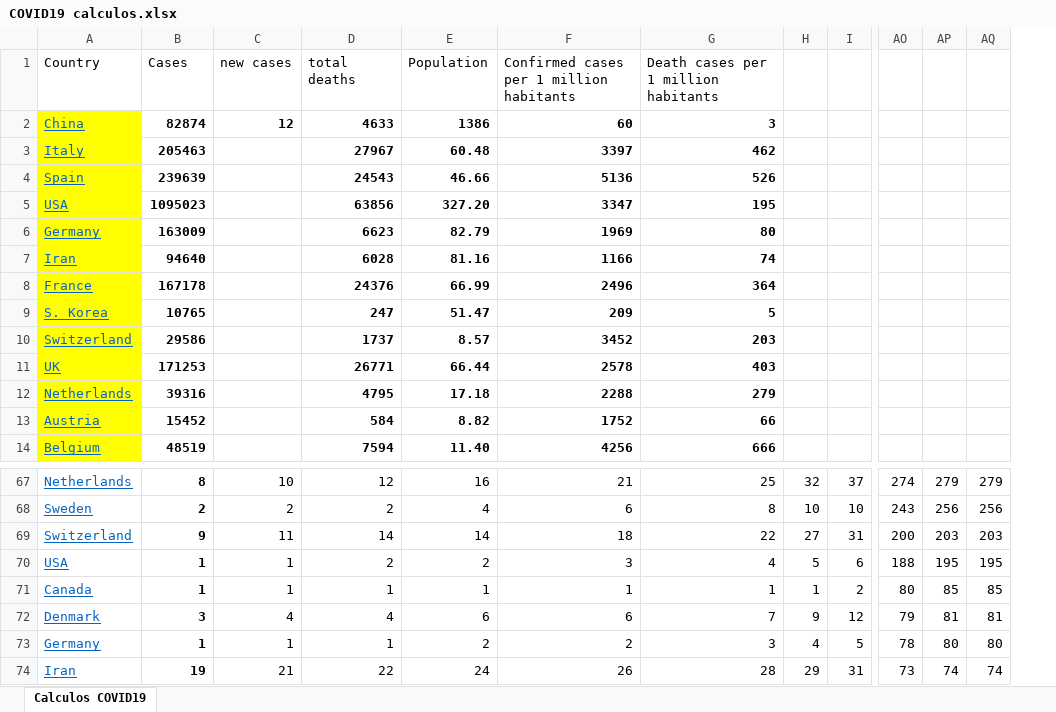
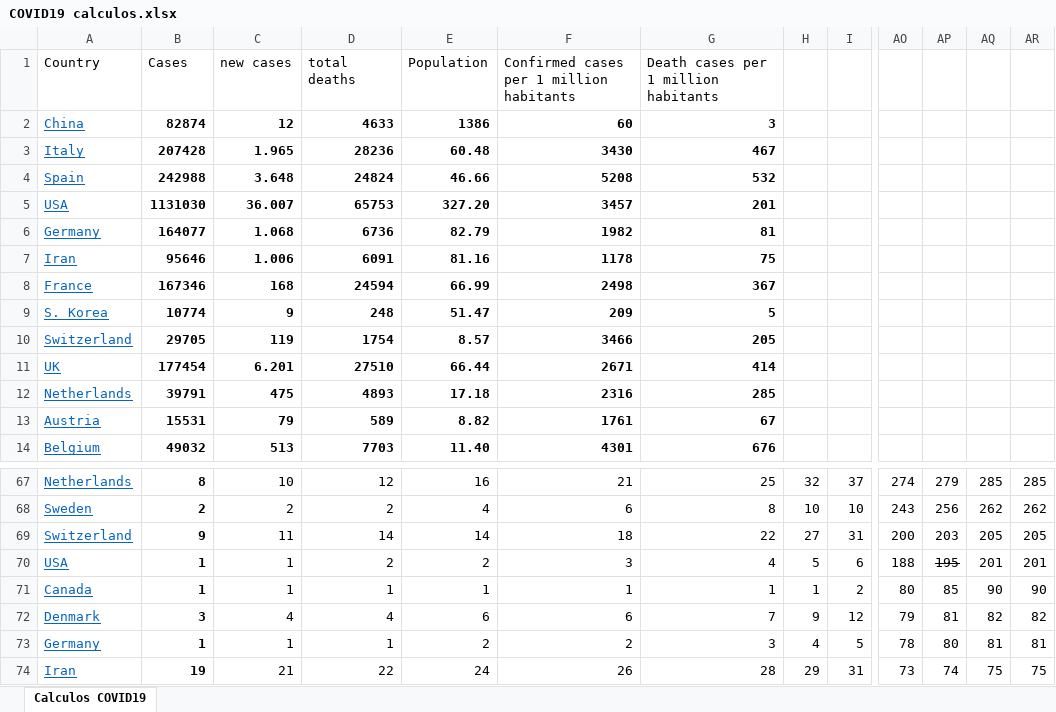
Before and after one commit to rafarams/COVID19, an Excel workbook: COVID19 calculos.xlsx, sheet Calculos COVID19, drawn as a sheet; only a part is shown, gaps mark what is left out; values as stored, in another font and other column widths than the file's, no borders; charts and pictures not drawn; removed rows and columns are numbered as before the commit, all else as after; rows hold the shown columns only; the diff covers the shown part only; the diff names each change by its address in the sheet, - before the commit and + after, or states it on an @@ line.

Commit message:
UPgrade 1 May

```diff
--- a/COVID19 calculos.xlsx (sheet Calculos COVID19)
+++ b/COVID19 calculos.xlsx (sheet Calculos COVID19)
-column AQ, rows 67-74: 279 | 256 | 203 | 195 | 85 | 81 | 80 | 74
+column AQ, rows 67-74: 285 | 262 | 205 | 201 | 90 | 82 | 81 | 75
+column AR, rows 67-74: 285 | 262 | 205 | 201 | 90 | 82 | 81 | 75
-A2 fill: #FFFF00
+A2 fill: none
-row 3: Italy | 205463 |  | 27967 | 60.48 | 3397 | 462
-row 4: Spain | 239639 |  | 24543 | 46.66 | 5136 | 526
-row 5: USA | 1095023 |  | 63856 | 327.20 | 3347 | 195
-row 6: Germany | 163009 |  | 6623 | 82.79 | 1969 | 80
-row 7: Iran | 94640 |  | 6028 | 81.16 | 1166 | 74
-row 8: France | 167178 |  | 24376 | 66.99 | 2496 | 364
+row 3: Italy | 207428 | 1.965 | 28236 | 60.48 | 3430 | 467
+row 4: Spain | 242988 | 3.648 | 24824 | 46.66 | 5208 | 532
+row 5: USA | 1131030 | 36.007 | 65753 | 327.20 | 3457 | 201
+row 6: Germany | 164077 | 1.068 | 6736 | 82.79 | 1982 | 81
+row 7: Iran | 95646 | 1.006 | 6091 | 81.16 | 1178 | 75
+row 8: France | 167346 | 168 | 24594 | 66.99 | 2498 | 367
-A9 fill: #FFFF00
+A9 fill: none
-B9: 10765
+B9: 10774
-C9: (empty)
+C9: 9
-D9: 247
+D9: 248
-row 10: Switzerland | 29586 |  | 1737 | 8.57 | 3452 | 203
-row 11: UK | 171253 |  | 26771 | 66.44 | 2578 | 403
-row 12: Netherlands | 39316 |  | 4795 | 17.18 | 2288 | 279
-row 13: Austria | 15452 |  | 584 | 8.82 | 1752 | 66
-row 14: Belgium | 48519 |  | 7594 | 11.40 | 4256 | 666
+row 10: Switzerland | 29705 | 119 | 1754 | 8.57 | 3466 | 205
+row 11: UK | 177454 | 6.201 | 27510 | 66.44 | 2671 | 414
+row 12: Netherlands | 39791 | 475 | 4893 | 17.18 | 2316 | 285
+row 13: Austria | 15531 | 79 | 589 | 8.82 | 1761 | 67
+row 14: Belgium | 49032 | 513 | 7703 | 11.40 | 4301 | 676
-AP70 strikethrough: off
+AP70 strikethrough: on
```
Also changed, not shown: 4 added rows, 4 removed rows, 7 edited cells and cell formats elsewhere in this sheet, formulas that keep their value, charts or pictures.
